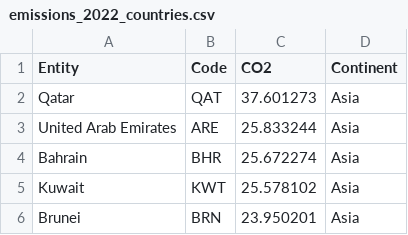
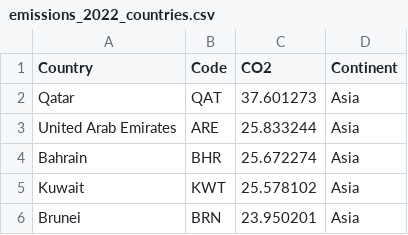
Before and after one commit to ChristianParodi/dataviz, a CSV file: dataset/emissions_2022_countries.csv, drawn as a sheet; only a part is shown.

Commit message:
edited 2022 datasets

```diff
--- a/dataset/emissions_2022_countries.csv
+++ b/dataset/emissions_2022_countries.csv
@@ -1,2 +1,2 @@
-Entity,Code,CO2,Continent
+Country,Code,CO2,Continent
 Qatar,QAT,37.601273,Asia
```
Also changed, not shown: dataset/emissions_countries.csv, 1 other file.
